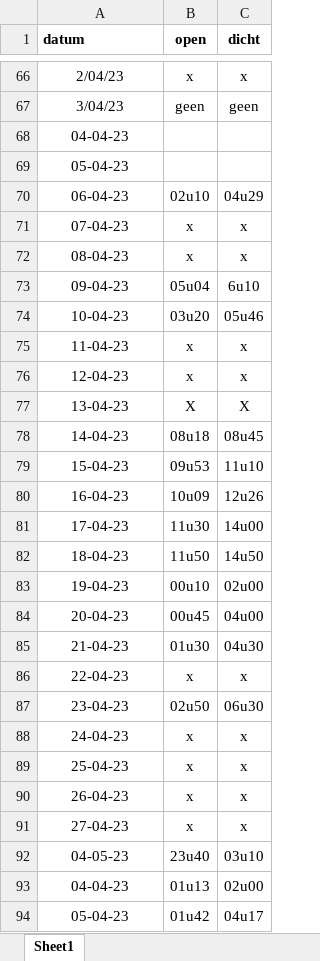
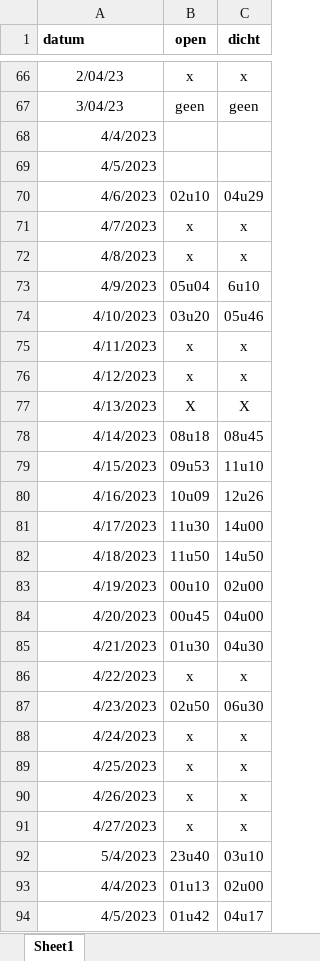
Before and after one commit to inbo/aangepast-spuibeheer, an Excel workbook: data/spuibeheer/extern/verwerkt_in_excel/os_KGO_2023.xlsx, sheet Sheet1, drawn as a sheet; only a part is shown, gaps mark what is left out; values as stored, in another font and other column widths than the file's, no borders; the diff covers the shown part only; the diff names each change by its address in the sheet, - before the commit and + after, or states it on an @@ line.

Commit message:
correct for different time formats

```diff
--- a/data/spuibeheer/extern/verwerkt_in_excel/os_KGO_2023.xlsx (sheet Sheet1)
+++ b/data/spuibeheer/extern/verwerkt_in_excel/os_KGO_2023.xlsx (sheet Sheet1)
-A68 (datum): 04-04-23
+A68 (datum): 4/4/2023
-A68:A94 alignment: center
+A68:A94 alignment: right
-A69 (datum): 05-04-23
+A69 (datum): 4/5/2023
-A70 (datum): 06-04-23
+A70 (datum): 4/6/2023
-A71 (datum): 07-04-23
+A71 (datum): 4/7/2023
-A72 (datum): 08-04-23
+A72 (datum): 4/8/2023
-A73 (datum): 09-04-23
+A73 (datum): 4/9/2023
-A74 (datum): 10-04-23
+A74 (datum): 4/10/2023
-A75 (datum): 11-04-23
+A75 (datum): 4/11/2023
-A76 (datum): 12-04-23
+A76 (datum): 4/12/2023
-A77 (datum): 13-04-23
+A77 (datum): 4/13/2023
-A78 (datum): 14-04-23
+A78 (datum): 4/14/2023
-A79 (datum): 15-04-23
+A79 (datum): 4/15/2023
-A80 (datum): 16-04-23
+A80 (datum): 4/16/2023
-A81 (datum): 17-04-23
+A81 (datum): 4/17/2023
-A82 (datum): 18-04-23
+A82 (datum): 4/18/2023
-A83 (datum): 19-04-23
+A83 (datum): 4/19/2023
-A84 (datum): 20-04-23
+A84 (datum): 4/20/2023
-A85 (datum): 21-04-23
+A85 (datum): 4/21/2023
-A86 (datum): 22-04-23
+A86 (datum): 4/22/2023
-A87 (datum): 23-04-23
+A87 (datum): 4/23/2023
-A88 (datum): 24-04-23
+A88 (datum): 4/24/2023
-A89 (datum): 25-04-23
+A89 (datum): 4/25/2023
-A90 (datum): 26-04-23
+A90 (datum): 4/26/2023
-A91 (datum): 27-04-23
+A91 (datum): 4/27/2023
-A92 (datum): 04-05-23
+A92 (datum): 5/4/2023
-A93 (datum): 04-04-23
+A93 (datum): 4/4/2023
-A94 (datum): 05-04-23
+A94 (datum): 4/5/2023
```
Also changed, not shown: 23 edited cells and cell formats elsewhere in this sheet.
